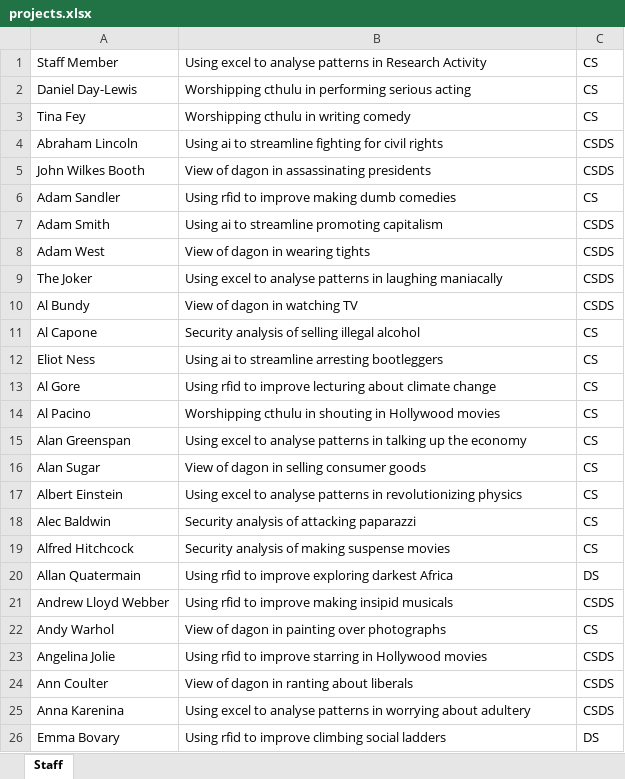
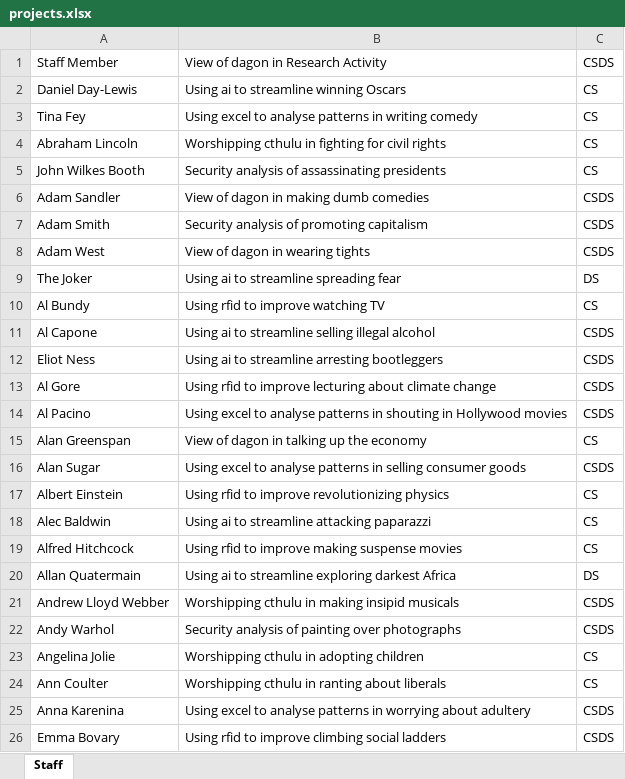
Before and after one commit to magnussanne/Chorazos, an Excel workbook: src/main/resources/input/projects.xlsx, sheet Staff, drawn as a sheet; only a part is shown; values as stored, in another font and other column widths than the file's, no borders; the diff covers the shown part only; the diff names each change by its address in the sheet, - before the commit and + after, or states it on an @@ line.

```diff
--- a/src/main/resources/input/projects.xlsx (sheet Staff)
+++ b/src/main/resources/input/projects.xlsx (sheet Staff)
-B1: Using excel to analyse patterns in Research Activity
+B1: View of dagon in Research Activity
-C1: CS
+C1: CSDS
-B2: Worshipping cthulu in performing serious acting
+B2: Using ai to streamline winning Oscars
-B3: Worshipping cthulu in writing comedy
+B3: Using excel to analyse patterns in writing comedy
-B4: Using ai to streamline fighting for…
+B4: Worshipping cthulu in fighting for…
-C4:C5: CSDS
+C4:C5: CS
-B5: View of dagon in assassinating presidents
+B5: Security analysis of assassinating presidents
-B6: Using rfid to improve making dumb comedies
+B6: View of dagon in making dumb comedies
-C6: CS
+C6: CSDS
-B7: Using ai to streamline promoting capitalism
+B7: Security analysis of promoting capitalism
-B9: Using excel to analyse patterns in laughing maniacally
+B9: Using ai to streamline spreading fear
-C9: CSDS
+C9: DS
-B10: View of dagon in watching TV
+B10: Using rfid to improve watching TV
-C10: CSDS
+C10: CS
-B11: Security analysis of selling illegal alcohol
+B11: Using ai to streamline selling illegal alcohol
-C11:C14: CS
+C11:C14: CSDS
-B14: Worshipping cthulu in shouting…
+B14: Using excel to analyse patterns in shouting…
-B15: Using excel to analyse patterns in talking…
+B15: View of dagon in talking…
-B16: View of dagon in selling…
+B16: Using excel to analyse patterns in selling…
-C16: CS
+C16: CSDS
-B17: Using excel to analyse patterns in revolutionizing physics
+B17: Using rfid to improve revolutionizing physics
-B18: Security analysis of attacking paparazzi
+B18: Using ai to streamline attacking paparazzi
-B19: Security analysis of making suspense movies
+B19: Using rfid to improve making suspense movies
-B20: Using rfid to improve exploring darkest…
+B20: Using ai to streamline exploring darkest…
-B21: Using rfid to improve making insipid musicals
+B21: Worshipping cthulu in making insipid musicals
-B22: View of dagon in painting over photographs
+B22: Security analysis of painting over photographs
-C22: CS
+C22: CSDS
-B23: Using rfid to improve starring in Hollywood movies
+B23: Worshipping cthulu in adopting children
-C23:C24: CSDS
+C23:C24: CS
-B24: View of dagon in ranting about liberals
+B24: Worshipping cthulu in ranting about liberals
-C26: DS
+C26: CSDS
```
Also changed, not shown: 321 edited cells elsewhere in this sheet, src/main/resources/input/studentPref.xlsx, 3 other files.
